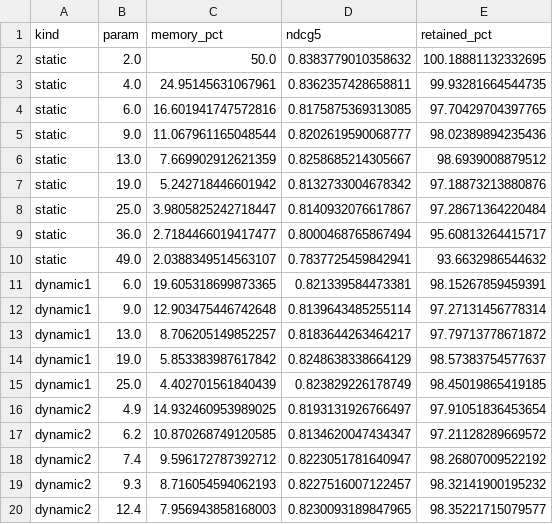
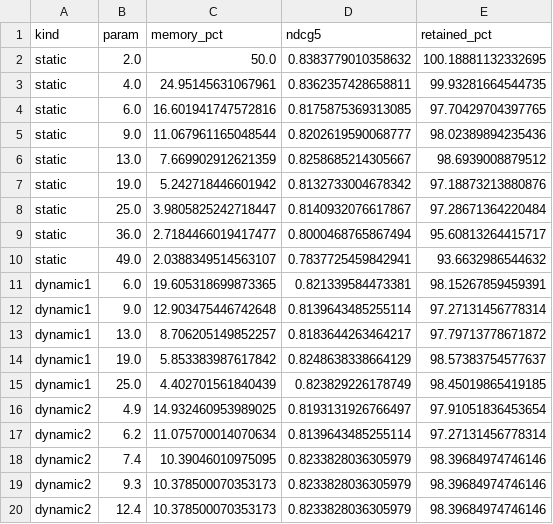
Before and after one commit to msohailse/Static-vs-Dynamic-Token-Merging-for-Visual-Document-Retrieval, a CSV file: results/static_frontier.csv, drawn as a sheet.

```diff
--- a/results/static_frontier.csv
+++ b/results/static_frontier.csv
@@ -16,5 +16,5 @@ dynamic1,25.0,4.402701561840439,0.823829226178749,98.45019865419185
 dynamic2,4.9,14.932460953989025,0.8193131926766497,97.91051836453654
-dynamic2,6.2,10.870268749120585,0.8134620047434347,97.21128289669572
-dynamic2,7.4,9.596172787392712,0.8223051781640947,98.26807009522192
-dynamic2,9.3,8.716054594062193,0.8227516007122457,98.32141900195232
-dynamic2,12.4,7.956943858168003,0.8230093189847965,98.35221715079577
+dynamic2,6.2,11.075700014070634,0.8139643485255114,97.27131456778314
+dynamic2,7.4,10.39046010975095,0.8233828036305979,98.39684974746146
+dynamic2,9.3,10.378500070353173,0.8233828036305979,98.39684974746146
+dynamic2,12.4,10.378500070353173,0.8233828036305979,98.39684974746146
```
Also changed, not shown: results/benchmark_A_factors.csv, results/benchmark_A_summary.csv, 13 other files.
